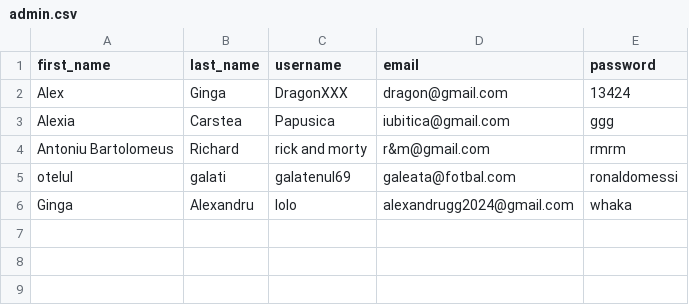
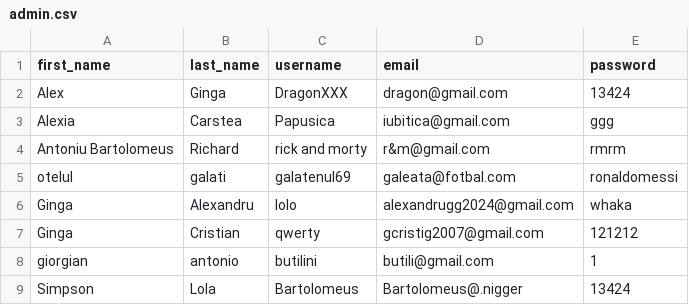
Before and after one commit to ALEX13GBeb/PDF-Merger, a CSV file: admin.csv, drawn as a sheet; the diff names each change by its address in the sheet, - before the commit and + after, or states it on an @@ line.

```diff
--- a/admin.csv
+++ b/admin.csv
+row 7: Ginga | Cristian | qwerty | gcristig2007@gmail.com | 121212
+row 8: giorgian | antonio | butilini | butili@gmail.com | 1
+row 9: Simpson | Lola | Bartolomeus | Bartolomeus@.nigger | 13424
```
Also changed, not shown: 5 other files.
